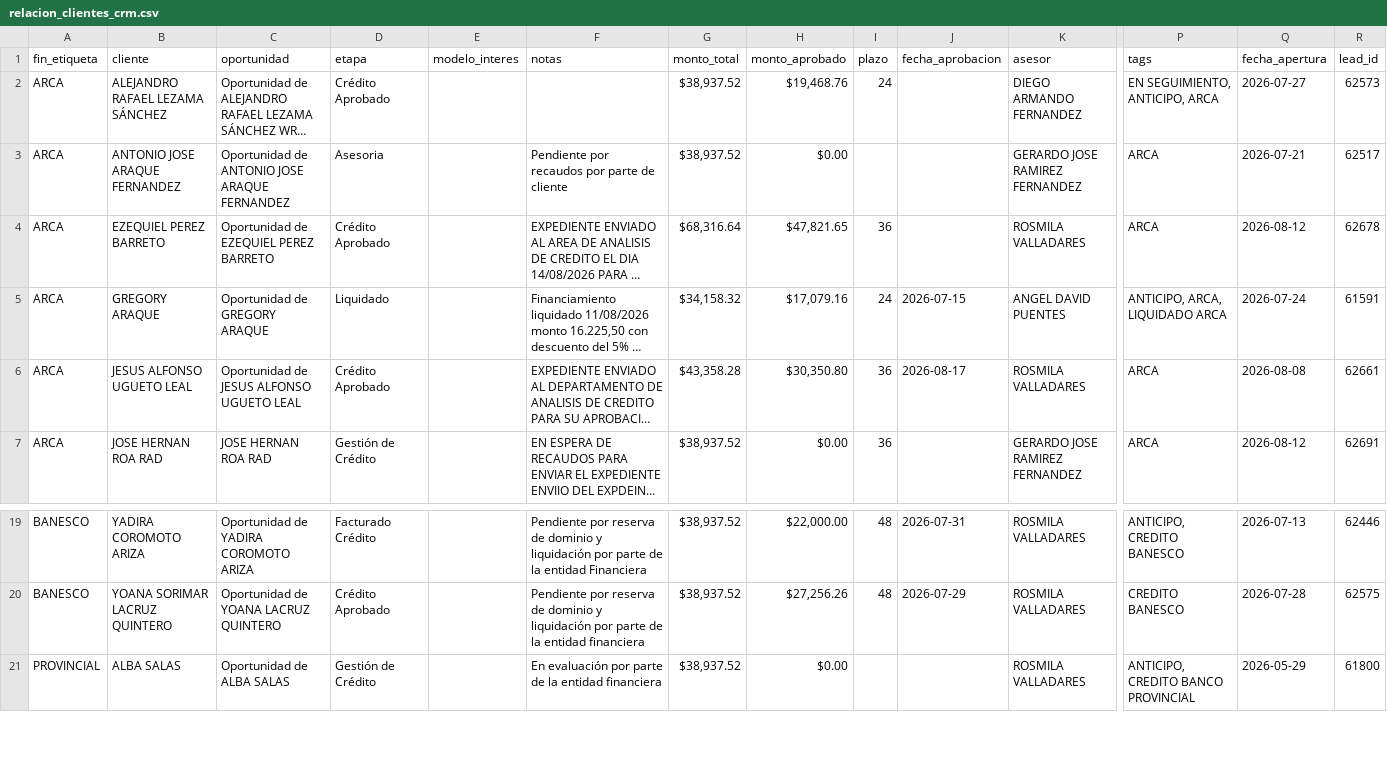
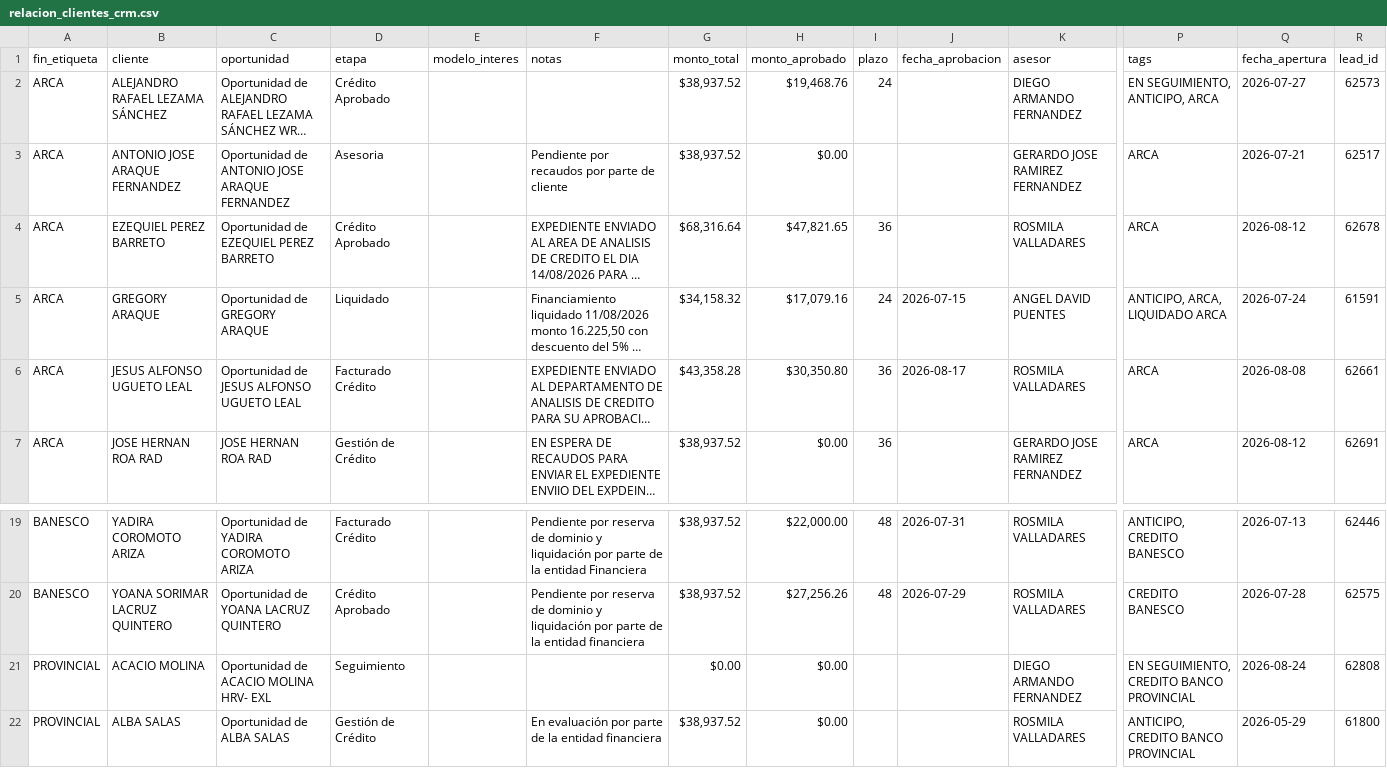
Before and after one commit to latinbienti-sys/gestionhonda, a CSV file: crm_consulta/relacion_clientes_crm.csv, drawn as a sheet; only a part is shown, gaps mark what is left out; long unchanged cells end in …; rows hold the shown columns only; the diff names each change by its address in the sheet, - before the commit and + after, or states it on an @@ line.

```diff
--- a/crm_consulta/relacion_clientes_crm.csv
+++ b/crm_consulta/relacion_clientes_crm.csv
-D6 (etapa): Crédito Aprobado
+D6 (etapa): Facturado Crédito
+row 21: PROVINCIAL | ACACIO MOLINA | Oportunidad de ACACIO MOLINA HRV- EXL | Seguimiento |  |  | $0.00 | $0.00 |  |  | DIEGO ARMANDO FERNANDEZ | EN SEGUIMIENTO, CREDITO BANCO PROVINCIAL | 2026-08-24 | 62808
```
Also changed, not shown: 3 other files.
